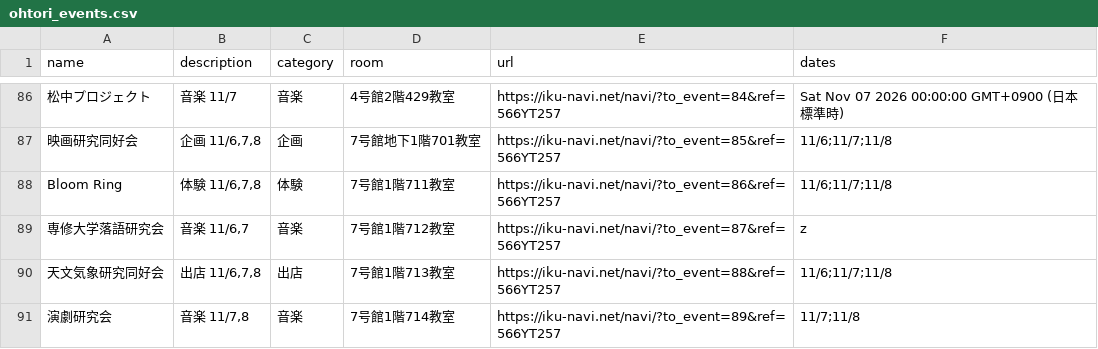
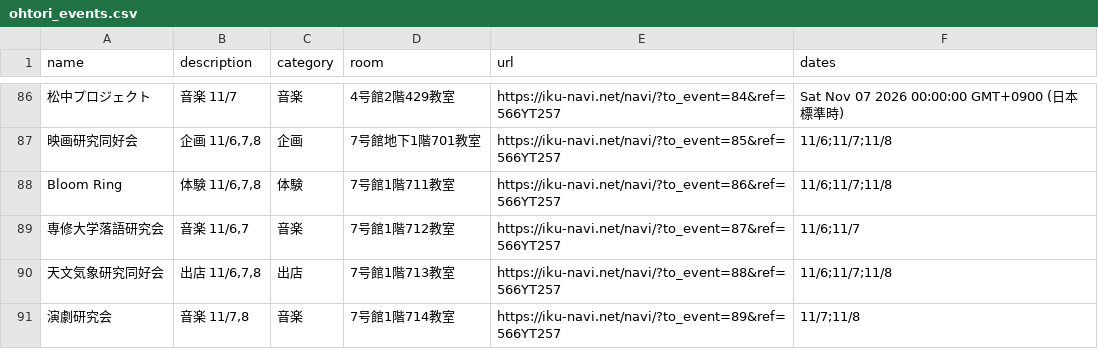
Before and after one commit to SenARMapOrg/SenARMapProject_2026, a CSV file: programs/html/ohtori_events/ohtori_events.csv, drawn as a sheet; only a part is shown, gaps mark what is left out; the diff names each change by its address in the sheet, - before the commit and + after, or states it on an @@ line.

Commit message:
【変更】スプレッドシート上からPush (実行者: 1051)

```diff
--- a/programs/html/ohtori_events/ohtori_events.csv
+++ b/programs/html/ohtori_events/ohtori_events.csv
-F89 (dates): z
+F89 (dates): 11/6;11/7
```
